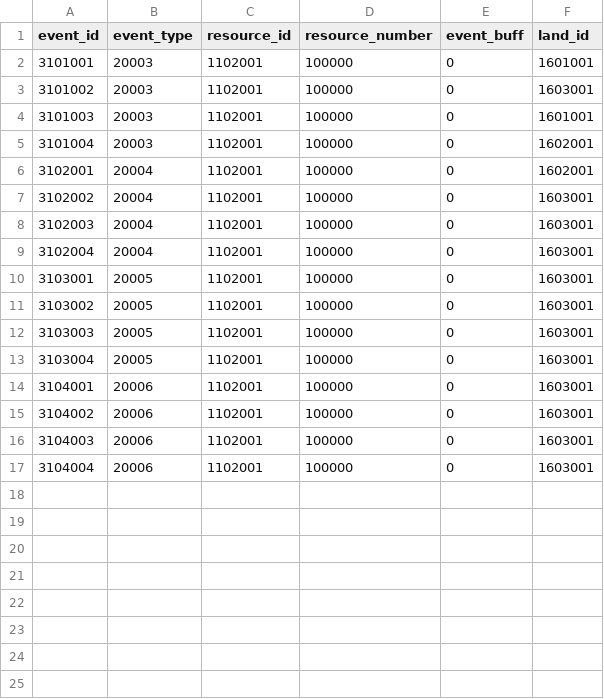
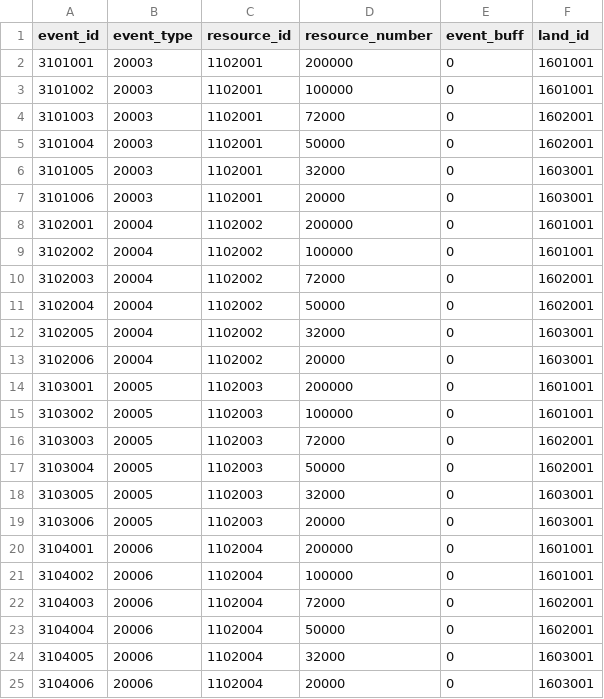
Before and after one commit to kspine/solution_pk, a CSV file: etc/poseidon/empery_center_data/event_resource.csv, drawn as a sheet.

Commit message:
data

```diff
--- a/etc/poseidon/empery_center_data/event_resource.csv
+++ b/etc/poseidon/empery_center_data/event_resource.csv
@@ -1,17 +1,25 @@
 event_id,event_type,resource_id,resource_number,event_buff,land_id
-3101001,20003,1102001,100000,0,1601001
-3101002,20003,1102001,100000,0,1603001
-3101003,20003,1102001,100000,0,1601001
-3101004,20003,1102001,100000,0,1602001
-3102001,20004,1102001,100000,0,1602001
-3102002,20004,1102001,100000,0,1603001
-3102003,20004,1102001,100000,0,1603001
-3102004,20004,1102001,100000,0,1603001
-3103001,20005,1102001,100000,0,1603001
-3103002,20005,1102001,100000,0,1603001
-3103003,20005,1102001,100000,0,1603001
-3103004,20005,1102001,100000,0,1603001
-3104001,20006,1102001,100000,0,1603001
-3104002,20006,1102001,100000,0,1603001
-3104003,20006,1102001,100000,0,1603001
-3104004,20006,1102001,100000,0,1603001
+3101001,20003,1102001,200000,0,1601001
+3101002,20003,1102001,100000,0,1601001
+3101003,20003,1102001,72000,0,1602001
+3101004,20003,1102001,50000,0,1602001
+3101005,20003,1102001,32000,0,1603001
+3101006,20003,1102001,20000,0,1603001
+3102001,20004,1102002,200000,0,1601001
+3102002,20004,1102002,100000,0,1601001
+3102003,20004,1102002,72000,0,1602001
+3102004,20004,1102002,50000,0,1602001
+3102005,20004,1102002,32000,0,1603001
+3102006,20004,1102002,20000,0,1603001
+3103001,20005,1102003,200000,0,1601001
+3103002,20005,1102003,100000,0,1601001
+3103003,20005,1102003,72000,0,1602001
+3103004,20005,1102003,50000,0,1602001
+3103005,20005,1102003,32000,0,1603001
+3103006,20005,1102003,20000,0,1603001
+3104001,20006,1102004,200000,0,1601001
+3104002,20006,1102004,100000,0,1601001
+3104003,20006,1102004,72000,0,1602001
+3104004,20006,1102004,50000,0,1602001
+3104005,20006,1102004,32000,0,1603001
+3104006,20006,1102004,20000,0,1603001
```
